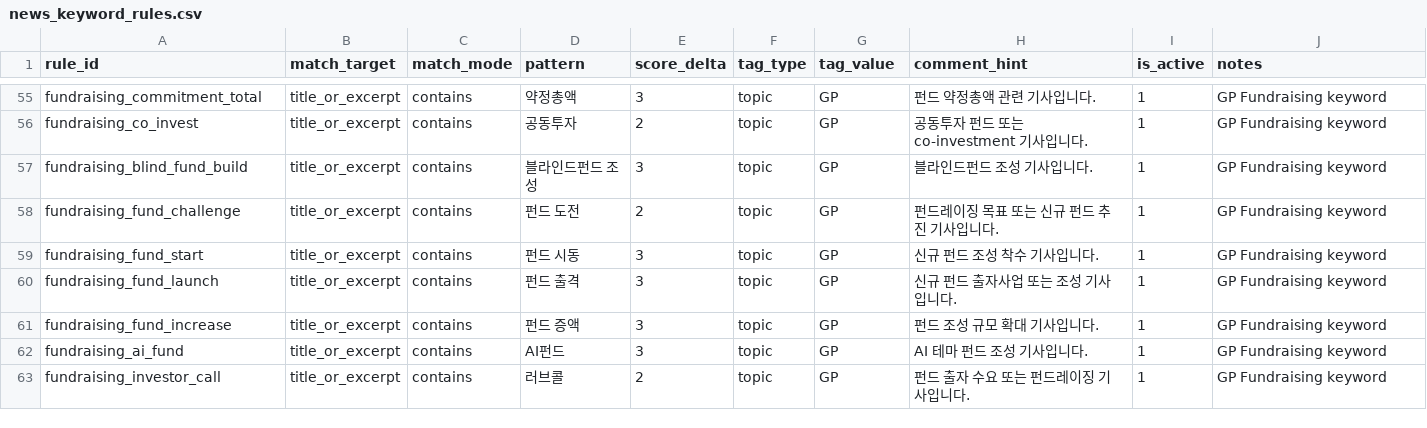
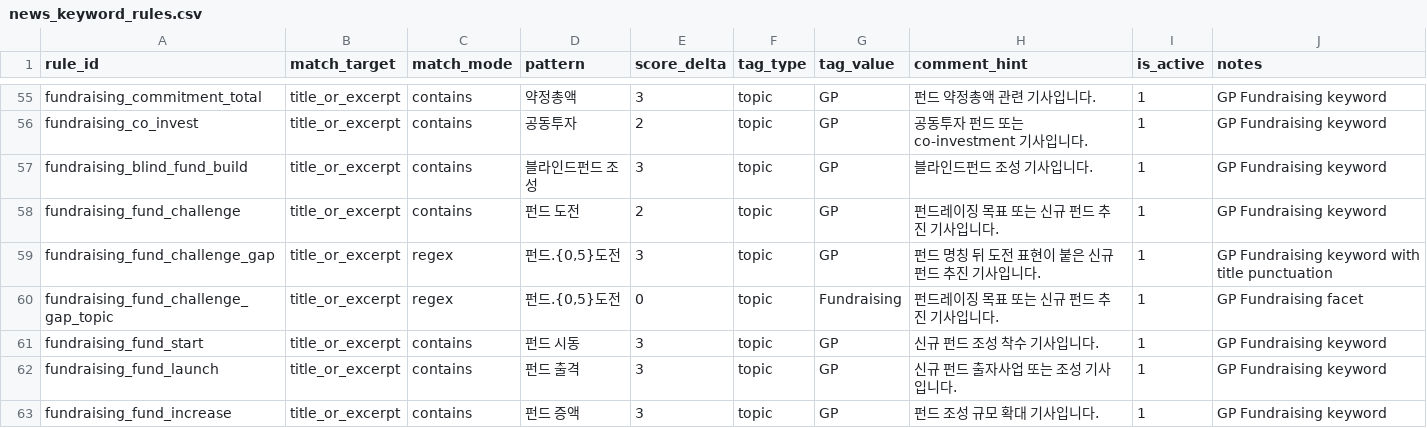
Before and after one commit to pkkong/korea-pef-db, a CSV file: services/newsletter/data/news_keyword_rules.csv, drawn as a sheet; only a part is shown, gaps mark what is left out; the shorter side is filled out with more unchanged rows; the diff covers the shown part only; the diff names each change by its address in the sheet, - before the commit and + after, or states it on an @@ line.

```diff
--- a/services/newsletter/data/news_keyword_rules.csv
+++ b/services/newsletter/data/news_keyword_rules.csv
+row 59: fundraising_fund_challenge_gap | title_or_excerpt | regex | 펀드.{0,5}도전 | 3 | topic | GP | 펀드 명칭 뒤 도전 표현이 붙은 신규 펀드 추진 기사입니다. | 1 | GP Fundraising keyword with title punctuation
+row 60: fundraising_fund_challenge_gap_topic | title_or_excerpt | regex | 펀드.{0,5}도전 | 0 | topic | Fundraising | 펀드레이징 목표 또는 신규 펀드 추진 기사입니다. | 1 | GP Fundraising facet
```
Also changed, not shown: 9 added rows elsewhere in this file, services/newsletter/data/news_manual_seed_urls.csv, services/newsletter/data/news_sources.csv, 29 other files.
